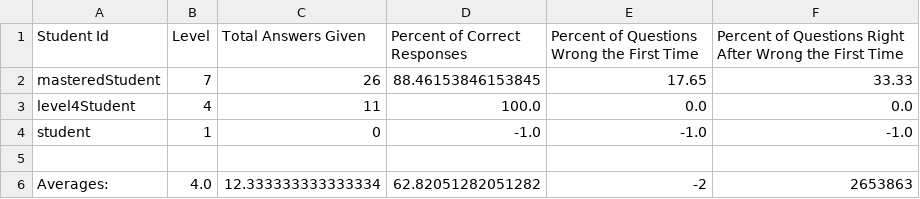
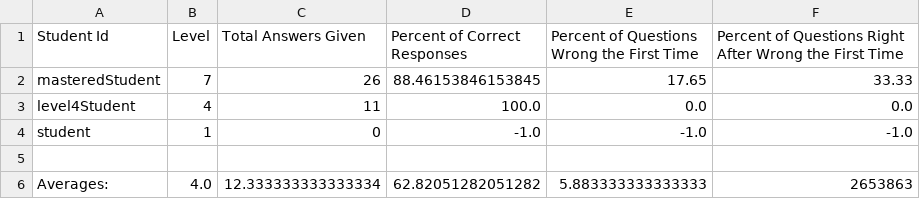
Before and after one commit to tobydragon/PAR, a CSV file: studentDataYay.csv, drawn as a sheet.

Commit message:
writeStudentDataFile uses calcAveragePercentWrongFirstTime

```diff
--- a/studentDataYay.csv
+++ b/studentDataYay.csv
@@ -5,2 +5,2 @@
 ""
-"Averages:","4.0","12.333333333333334","62.82051282051282","-2","2653863"
+"Averages:","4.0","12.333333333333334","62.82051282051282","5.883333333333333","2653863"
```
Also changed, not shown: 1 other file.
